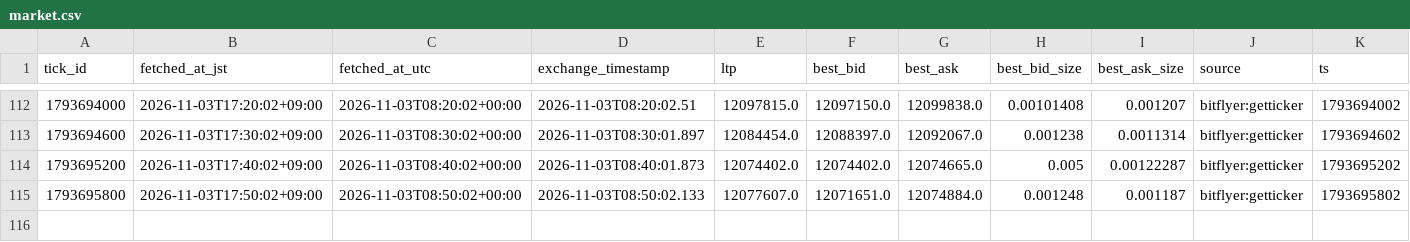
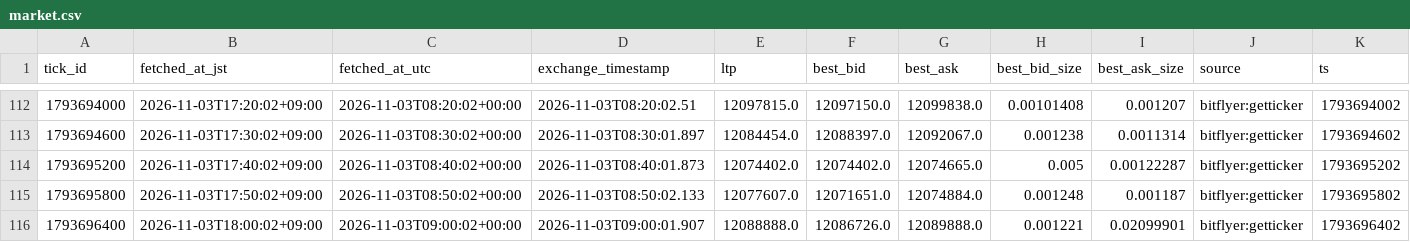
Before and after one commit to lily46/btc-paper-sim, a CSV file: state/market.csv, drawn as a sheet; only a part is shown, gaps mark what is left out; the diff names each change by its address in the sheet, - before the commit and + after, or states it on an @@ line.

Commit message:
tick 1793696400 (2026-11-03T18:00:02+09:00) trades=0

```diff
--- a/state/market.csv
+++ b/state/market.csv
+row 116: 1793696400 | 2026-11-03T18:00:02+09:00 | 2026-11-03T09:00:02+00:00 | 2026-11-03T09:00:01.907 | 12088888.0 | 12086726.0 | 12089888.0 | 0.001221 | 0.02099901 | bitflyer:getticker | 1793696402
```
Also changed, not shown: 3 other files.
